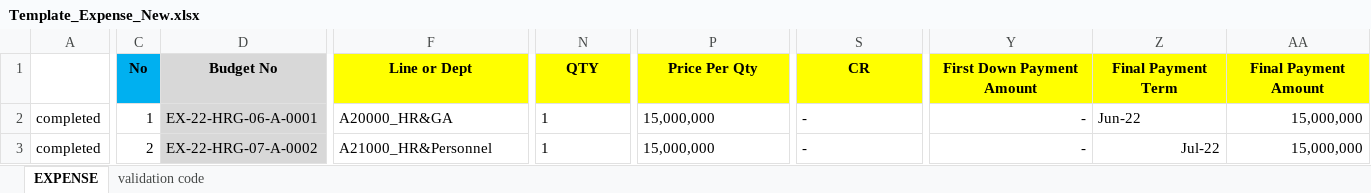
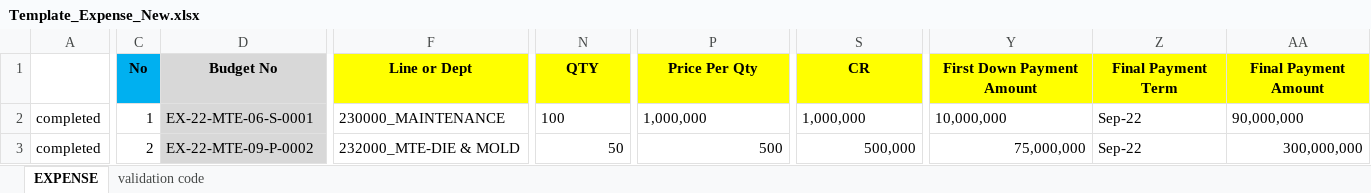
Before and after one commit to aisin-remote/cubic-pro, an Excel workbook: public/files/Template_Expense_New.xlsx, sheet EXPENSE, drawn as a sheet; only a part is shown, gaps mark what is left out; values as stored, in another font and other column widths than the file's, no borders; conditional formats not drawn; the diff covers the shown part only; the diff names each change by its address in the sheet, - before the commit and + after, or states it on an @@ line.

```diff
--- a/public/files/Template_Expense_New.xlsx (sheet EXPENSE)
+++ b/public/files/Template_Expense_New.xlsx (sheet EXPENSE)
-D2 (Budget No): EX-22-HRG-06-A-0001
+D2 (Budget No): EX-22-MTE-06-S-0001
-F2 (Line or Dept): A20000_HR&GA
+F2 (Line or Dept): 230000_MAINTENANCE
-N2 (QTY): 1
+N2 (QTY): 100
-P2 (Price Per Qty): 15,000,000
+P2 (Price Per Qty): 1,000,000
-S2 (CR): -
+S2 (CR): 1,000,000
-Y2 (First Down Payment Amount): -
+Y2 (First Down Payment Amount): 10,000,000
-Y2 alignment: right
+Y2 alignment: left
-Z2 (Final Payment Term): Jun-22
+Z2 (Final Payment Term): Sep-22
-AA2 (Final Payment Amount): 15,000,000
+AA2 (Final Payment Amount): 90,000,000
-AA2 alignment: right
+AA2 alignment: left
-D3 (Budget No): EX-22-HRG-07-A-0002
+D3 (Budget No): EX-22-MTE-09-P-0002
-F3 (Line or Dept): A21000_HR&Personnel
+F3 (Line or Dept): 232000_MTE-DIE & MOLD
-N3 (QTY): 1
+N3 (QTY): 50
-N3 alignment: left
+N3 alignment: right
-P3 (Price Per Qty): 15,000,000
+P3 (Price Per Qty): 500
-P3 alignment: left
+P3 alignment: right
-S3 (CR): -
+S3 (CR): 500,000
-S3 alignment: left
+S3 alignment: right
-Y3 (First Down Payment Amount): -
+Y3 (First Down Payment Amount): 75,000,000
-Z3 (Final Payment Term): Jul-22
+Z3 (Final Payment Term): Sep-22
-Z3 alignment: right
+Z3 alignment: left
-AA3 (Final Payment Amount): 15,000,000
+AA3 (Final Payment Amount): 300,000,000
```
Also changed, not shown: 1502 edited cells and cell formats elsewhere in this sheet, formulas that keep their value, public/files/Template_Direct_Material_New.xlsx, public/files/Template_Labor_New.xlsx, 9 other files.
